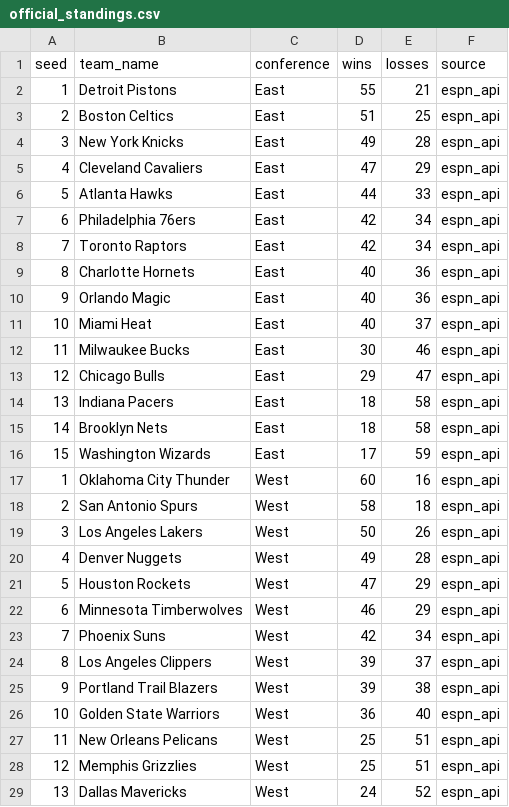
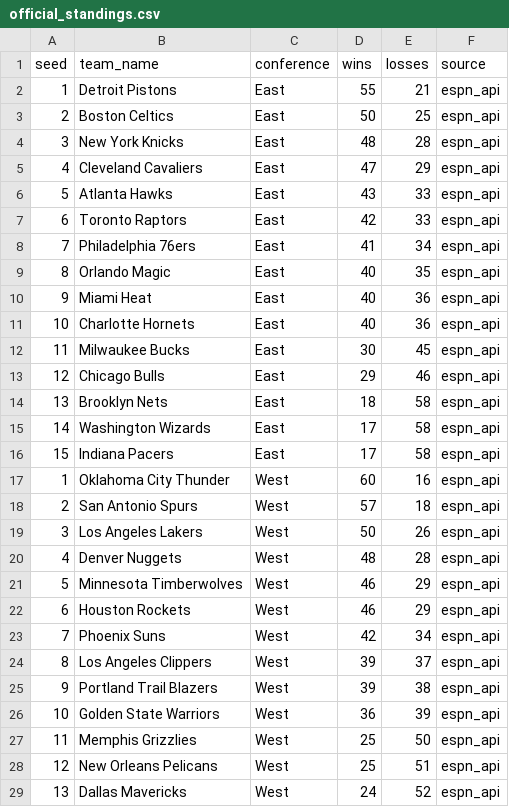
Before and after one commit to ismayc/ismayc.github.io, a CSV file: nba-over-under-2025-2026/official_standings.csv, drawn as a sheet; only a part is shown; the diff covers the shown part only.

```diff
--- a/nba-over-under-2025-2026/official_standings.csv
+++ b/nba-over-under-2025-2026/official_standings.csv
@@ -2,22 +2,22 @@ seed,team_name,conference,wins,losses,source
 1,Detroit Pistons,East,55,21,espn_api
-2,Boston Celtics,East,51,25,espn_api
-3,New York Knicks,East,49,28,espn_api
+2,Boston Celtics,East,50,25,espn_api
+3,New York Knicks,East,48,28,espn_api
 4,Cleveland Cavaliers,East,47,29,espn_api
-5,Atlanta Hawks,East,44,33,espn_api
-6,Philadelphia 76ers,East,42,34,espn_api
-7,Toronto Raptors,East,42,34,espn_api
-8,Charlotte Hornets,East,40,36,espn_api
-9,Orlando Magic,East,40,36,espn_api
-10,Miami Heat,East,40,37,espn_api
-11,Milwaukee Bucks,East,30,46,espn_api
-12,Chicago Bulls,East,29,47,espn_api
-13,Indiana Pacers,East,18,58,espn_api
-14,Brooklyn Nets,East,18,58,espn_api
-15,Washington Wizards,East,17,59,espn_api
+5,Atlanta Hawks,East,43,33,espn_api
+6,Toronto Raptors,East,42,33,espn_api
+7,Philadelphia 76ers,East,41,34,espn_api
+8,Orlando Magic,East,40,35,espn_api
+9,Miami Heat,East,40,36,espn_api
+10,Charlotte Hornets,East,40,36,espn_api
+11,Milwaukee Bucks,East,30,45,espn_api
+12,Chicago Bulls,East,29,46,espn_api
+13,Brooklyn Nets,East,18,58,espn_api
+14,Washington Wizards,East,17,58,espn_api
+15,Indiana Pacers,East,17,58,espn_api
 1,Oklahoma City Thunder,West,60,16,espn_api
-2,San Antonio Spurs,West,58,18,espn_api
+2,San Antonio Spurs,West,57,18,espn_api
 3,Los Angeles Lakers,West,50,26,espn_api
-4,Denver Nuggets,West,49,28,espn_api
-5,Houston Rockets,West,47,29,espn_api
-6,Minnesota Timberwolves,West,46,29,espn_api
+4,Denver Nuggets,West,48,28,espn_api
+5,Minnesota Timberwolves,West,46,29,espn_api
+6,Houston Rockets,West,46,29,espn_api
 7,Phoenix Suns,West,42,34,espn_api
@@ -25,5 +25,5 @@ seed,team_name,conference,wins,losses,source
 9,Portland Trail Blazers,West,39,38,espn_api
-10,Golden State Warriors,West,36,40,espn_api
-11,New Orleans Pelicans,West,25,51,espn_api
-12,Memphis Grizzlies,West,25,51,espn_api
+10,Golden State Warriors,West,36,39,espn_api
+11,Memphis Grizzlies,West,25,50,espn_api
+12,New Orleans Pelicans,West,25,51,espn_api
 13,Dallas Mavericks,West,24,52,espn_api
```
Also changed, not shown: 2 edited cells elsewhere in this file, nba-over-under-2025-2026/current_over_under.csv, 8 other files.
